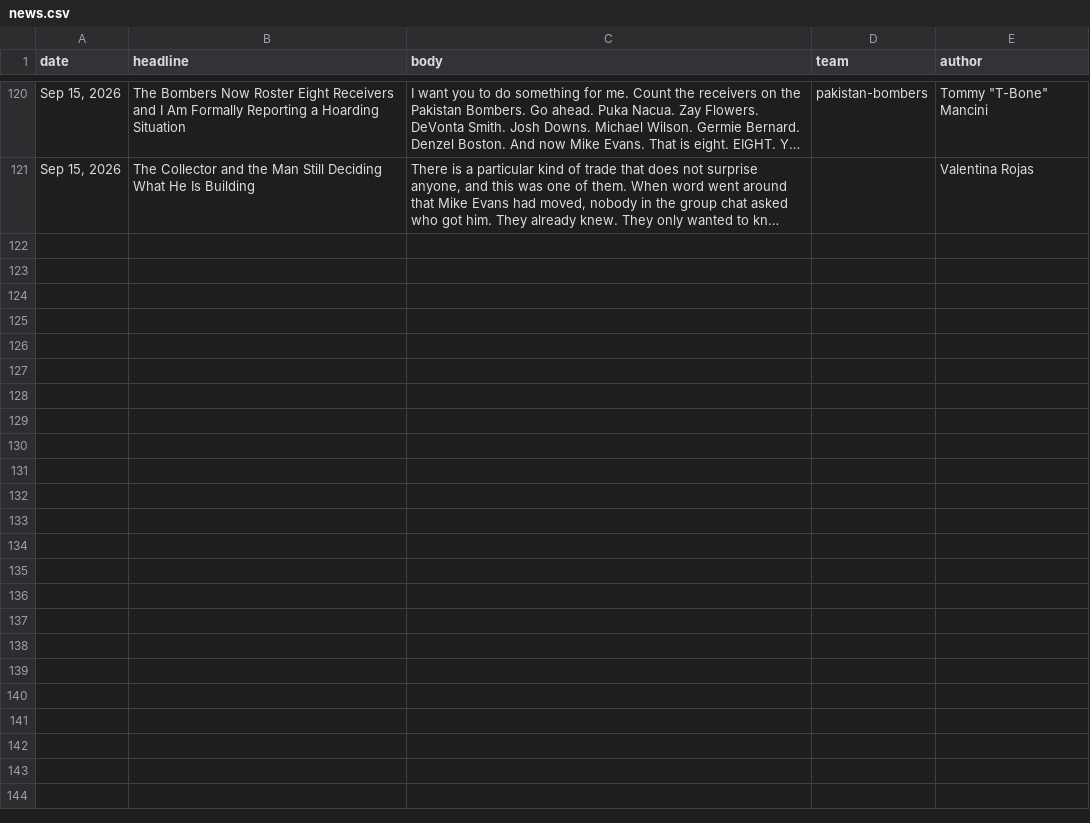
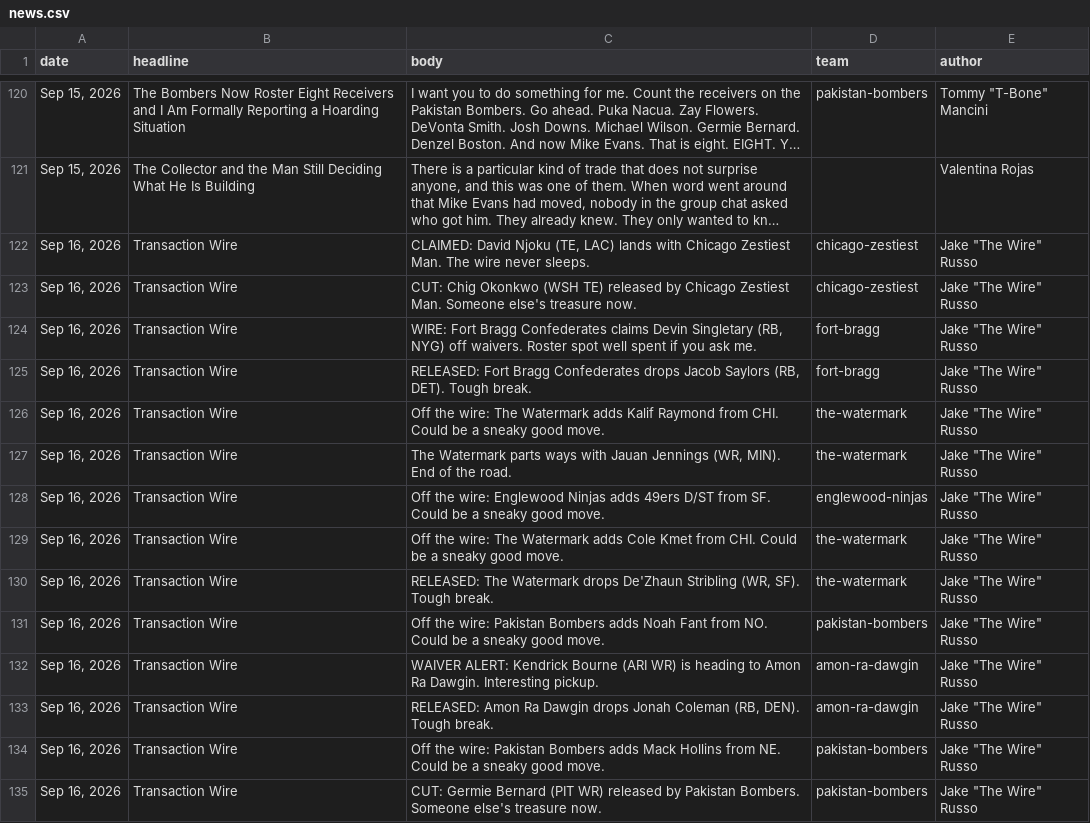
Before and after one commit to Scav-game/MakeFantasyGreatAgain, a CSV file: data/news.csv, drawn as a sheet; only a part is shown, gaps mark what is left out; long unchanged cells end in …; the diff names each change by its address in the sheet, - before the commit and + after, or states it on an @@ line.

Commit message:
Auto-sync rosters from ESPN 2026-09-16

```diff
--- a/data/news.csv
+++ b/data/news.csv
+row 122: Sep 16, 2026 | Transaction Wire | CLAIMED: David Njoku (TE, LAC) lands with Chicago Zestiest Man. The wire never sleeps. | chicago-zestiest | Jake "The Wire" Russo
+row 123: Sep 16, 2026 | Transaction Wire | CUT: Chig Okonkwo (WSH TE) released by Chicago Zestiest Man. Someone else's treasure now. | chicago-zestiest | Jake "The Wire" Russo
+row 124: Sep 16, 2026 | Transaction Wire | WIRE: Fort Bragg Confederates claims Devin Singletary (RB, NYG) off waivers. Roster spot well spent if you ask me. | fort-bragg | Jake "The Wire" Russo
+row 125: Sep 16, 2026 | Transaction Wire | RELEASED: Fort Bragg Confederates drops Jacob Saylors (RB, DET). Tough break. | fort-bragg | Jake "The Wire" Russo
+row 126: Sep 16, 2026 | Transaction Wire | Off the wire: The Watermark adds Kalif Raymond from CHI. Could be a sneaky good move. | the-watermark | Jake "The Wire" Russo
+row 127: Sep 16, 2026 | Transaction Wire | The Watermark parts ways with Jauan Jennings (WR, MIN). End of the road. | the-watermark | Jake "The Wire" Russo
+row 128: Sep 16, 2026 | Transaction Wire | Off the wire: Englewood Ninjas adds 49ers D/ST from SF. Could be a sneaky good move. | englewood-ninjas | Jake "The Wire" Russo
+row 129: Sep 16, 2026 | Transaction Wire | Off the wire: The Watermark adds Cole Kmet from CHI. Could be a sneaky good move. | the-watermark | Jake "The Wire" Russo
+row 130: Sep 16, 2026 | Transaction Wire | RELEASED: The Watermark drops De'Zhaun Stribling (WR, SF). Tough break. | the-watermark | Jake "The Wire" Russo
+row 131: Sep 16, 2026 | Transaction Wire | Off the wire: Pakistan Bombers adds Noah Fant from NO. Could be a sneaky good move. | pakistan-bombers | Jake "The Wire" Russo
+row 132: Sep 16, 2026 | Transaction Wire | WAIVER ALERT: Kendrick Bourne (ARI WR) is heading to Amon Ra Dawgin. Interesting pickup. | amon-ra-dawgin | Jake "The Wire" Russo
+row 133: Sep 16, 2026 | Transaction Wire | RELEASED: Amon Ra Dawgin drops Jonah Coleman (RB, DEN). Tough break. | amon-ra-dawgin | Jake "The Wire" Russo
+row 134: Sep 16, 2026 | Transaction Wire | Off the wire: Pakistan Bombers adds Mack Hollins from NE. Could be a sneaky good move. | pakistan-bombers | Jake "The Wire" Russo
+row 135: Sep 16, 2026 | Transaction Wire | CUT: Germie Bernard (PIT WR) released by Pakistan Bombers. Someone else's treasure now. | pakistan-bombers | Jake "The Wire" Russo
```
Also changed, not shown: data/rosters.csv, 2 other files.
